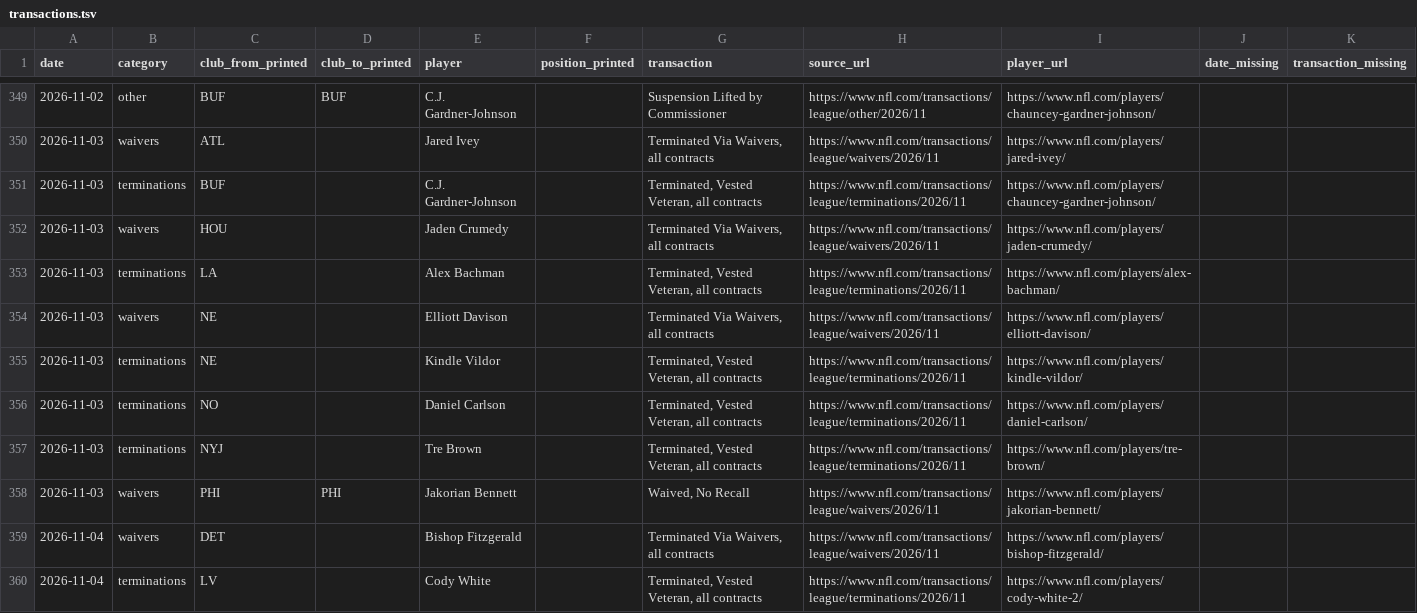
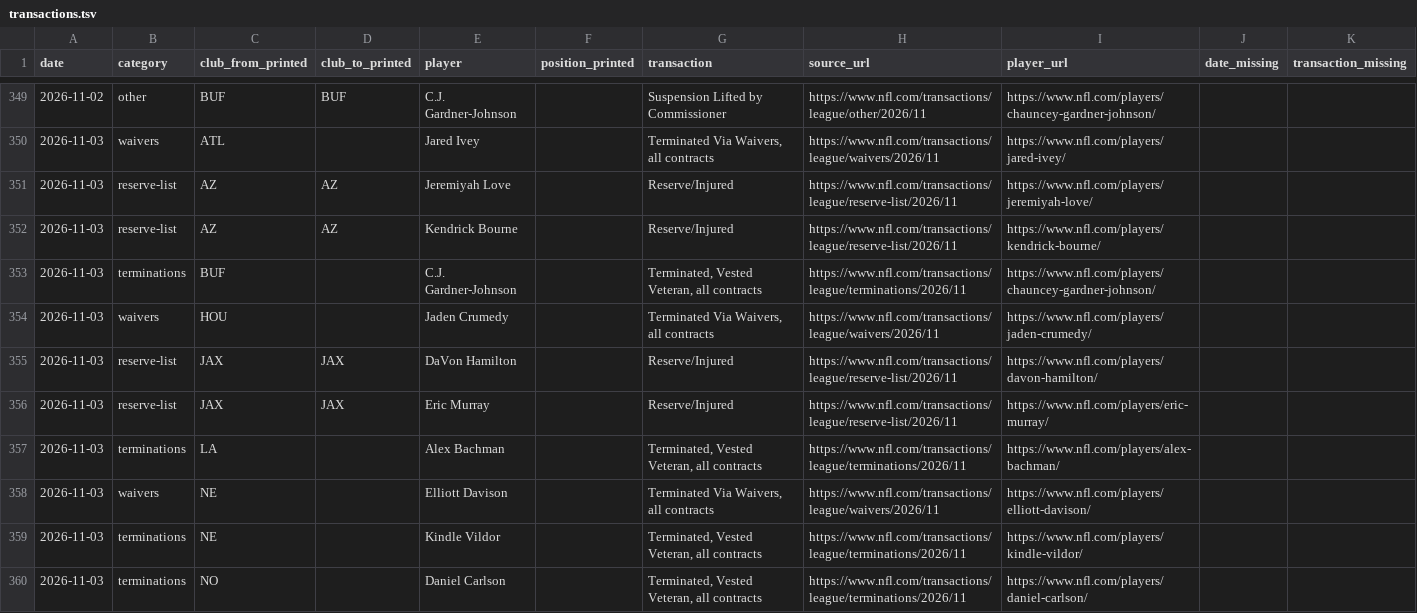
Before and after one commit to kanlerxz87-cyber/NFL1, a TSV file: data/reserve/transactions.tsv, drawn as a sheet; only a part is shown, gaps mark what is left out; the shorter side is filled out with more unchanged rows; the diff covers the shown part only.

```diff
--- a/data/reserve/transactions.tsv
+++ b/data/reserve/transactions.tsv
@@ -350,4 +350,8 @@ date	category	club_from_printed	club_to_printed	player	position_printed	transact
 2026-11-03	waivers	ATL		Jared Ivey		Terminated Via Waivers, all contracts	https://www.nfl.com/transactions/league/waivers/2026/11	https://www.nfl.com/players/jared-ivey/		
+2026-11-03	reserve-list	AZ	AZ	Jeremiyah Love		Reserve/Injured	https://www.nfl.com/transactions/league/reserve-list/2026/11	https://www.nfl.com/players/jeremiyah-love/		
+2026-11-03	reserve-list	AZ	AZ	Kendrick Bourne		Reserve/Injured	https://www.nfl.com/transactions/league/reserve-list/2026/11	https://www.nfl.com/players/kendrick-bourne/		
 2026-11-03	terminations	BUF		C.J. Gardner-Johnson		Terminated, Vested Veteran, all contracts	https://www.nfl.com/transactions/league/terminations/2026/11	https://www.nfl.com/players/chauncey-gardner-johnson/		
 2026-11-03	waivers	HOU		Jaden Crumedy		Terminated Via Waivers, all contracts	https://www.nfl.com/transactions/league/waivers/2026/11	https://www.nfl.com/players/jaden-crumedy/		
+2026-11-03	reserve-list	JAX	JAX	DaVon Hamilton		Reserve/Injured	https://www.nfl.com/transactions/league/reserve-list/2026/11	https://www.nfl.com/players/davon-hamilton/		
+2026-11-03	reserve-list	JAX	JAX	Eric Murray		Reserve/Injured	https://www.nfl.com/transactions/league/reserve-list/2026/11	https://www.nfl.com/players/eric-murray/		
 2026-11-03	terminations	LA		Alex Bachman		Terminated, Vested Veteran, all contracts	https://www.nfl.com/transactions/league/terminations/2026/11	https://www.nfl.com/players/alex-bachman/		
```
Also changed, not shown: 11 added rows elsewhere in this file, 13 other files.
